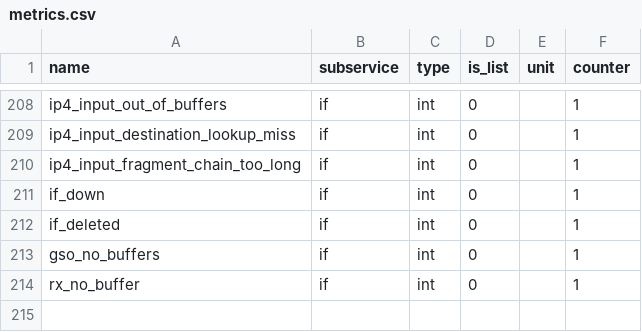
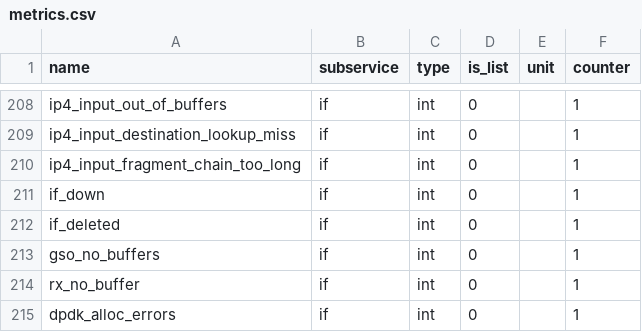
Before and after one commit to Advanced-Observability/dxagent, a CSV file: res/metrics.csv, drawn as a sheet; only a part is shown, gaps mark what is left out; the diff names each change by its address in the sheet, - before the commit and + after, or states it on an @@ line.

Commit message:
added a few vpp metrics&symptoms

```diff
--- a/res/metrics.csv
+++ b/res/metrics.csv
+row 215: dpdk_alloc_errors | if | int | 0 |  | 1
```
Also changed, not shown: res/rules.csv, 3 other files.
